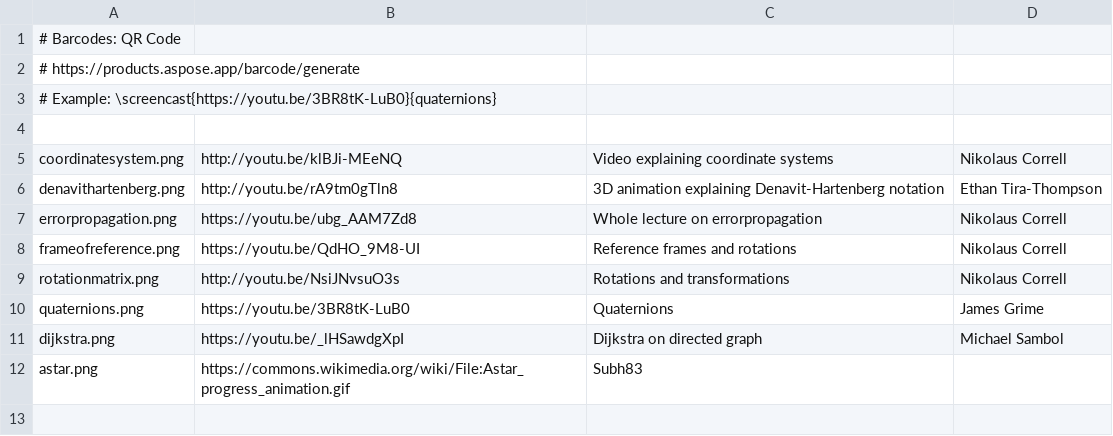
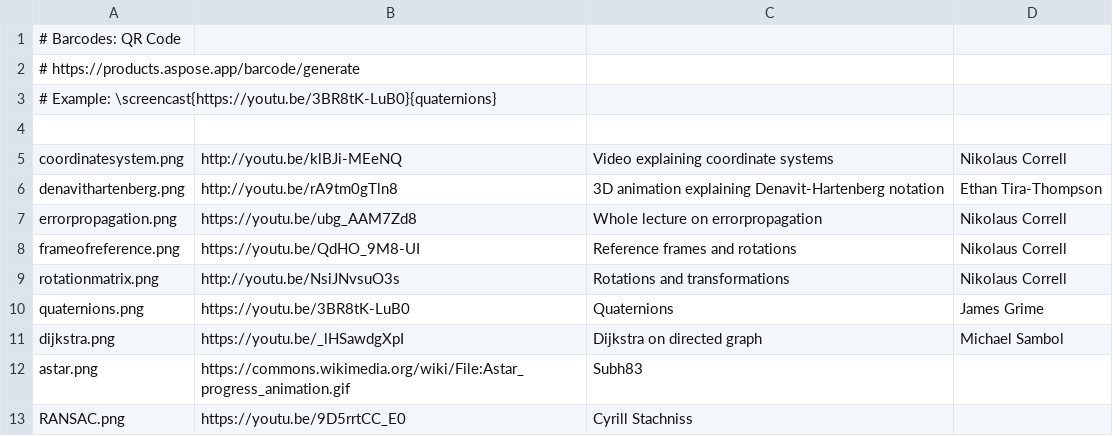
Before and after one commit to Introduction-to-Autonomous-Robots/Introduction-to-Autonomous-Robots, a CSV file: figs/youtube/videos.csv, drawn as a sheet.

Commit message:
video links added

```diff
--- a/figs/youtube/videos.csv
+++ b/figs/youtube/videos.csv
@@ -12 +12,2 @@ dijkstra.png, https://youtu.be/_lHSawdgXpI, Dijkstra on directed graph, Michael
 astar.png,https://commons.wikimedia.org/wiki/File:Astar_progress_animation.gif, Subh83
+RANSAC.png,https://youtu.be/9D5rrtCC_E0, Cyrill Stachniss
```
Also changed, not shown: 2 other files.
